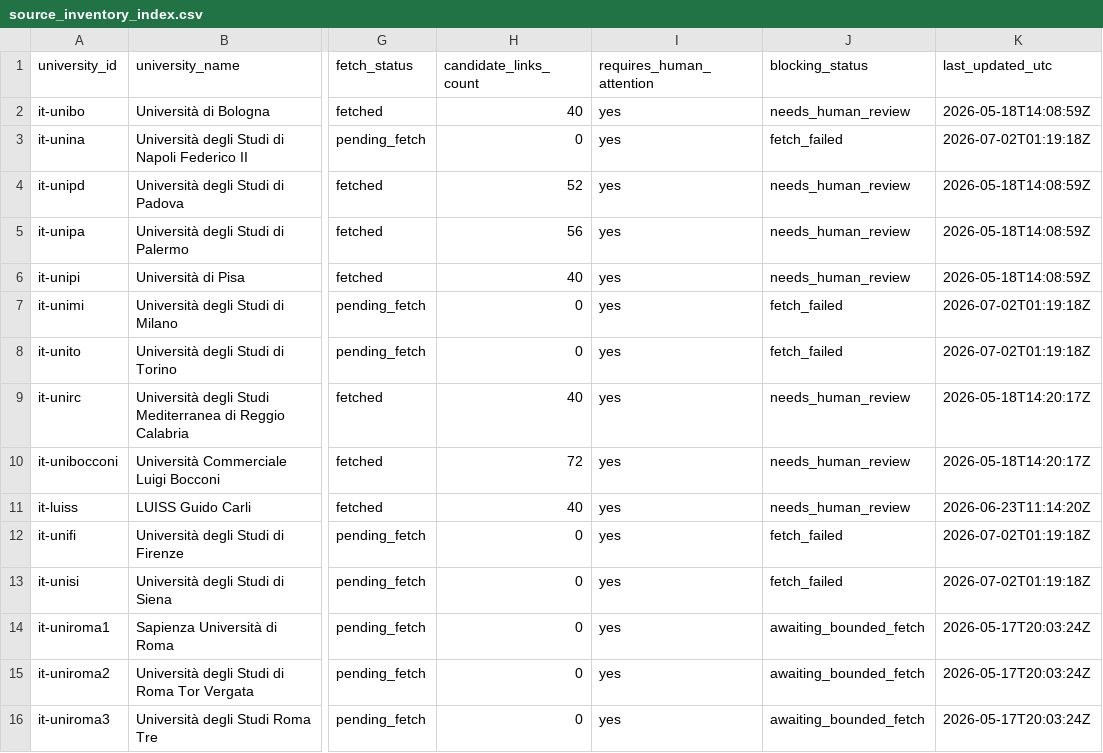
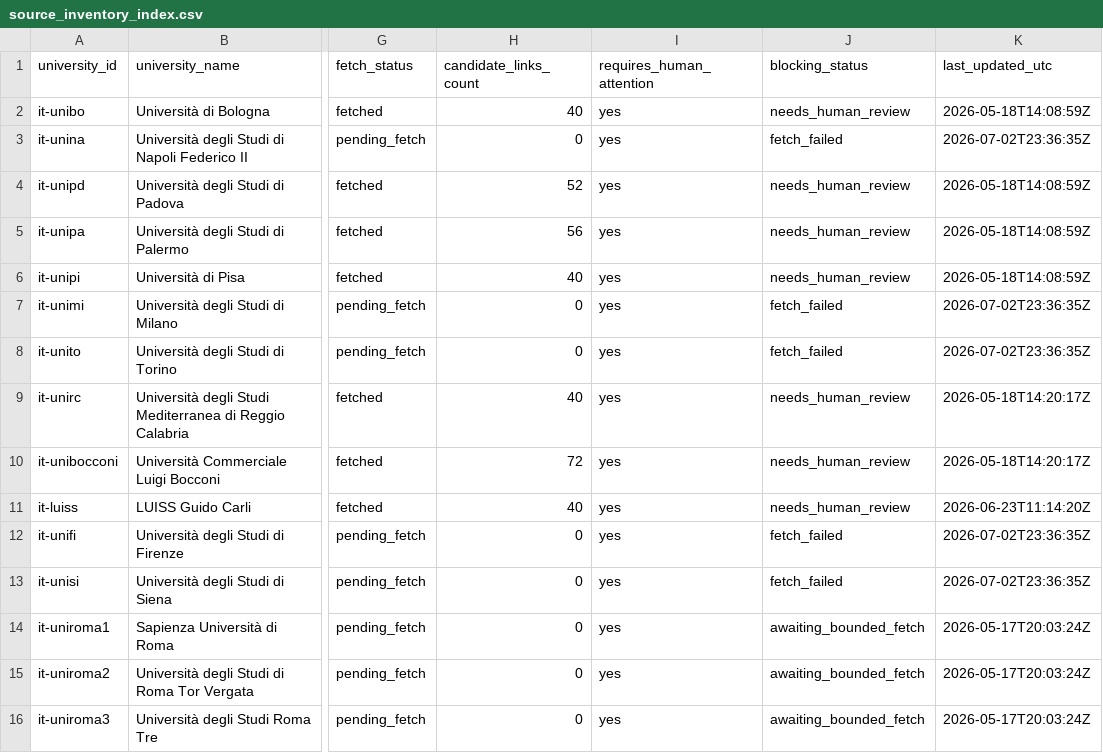
Before and after one commit to colazeta/atlante_dei_concorsi, a CSV file: docs/executions/approved-source-inventories/source_inventory_index.csv, drawn as a sheet; only a part is shown, gaps mark what is left out; the diff names each change by its address in the sheet, - before the commit and + after, or states it on an @@ line.

```diff
--- a/docs/executions/approved-source-inventories/source_inventory_index.csv
+++ b/docs/executions/approved-source-inventories/source_inventory_index.csv
-K3 (last_updated_utc): 2026-07-02T01:19:18Z
+K3 (last_updated_utc): 2026-07-02T23:36:35Z
-K7:K8 (last_updated_utc): 2026-07-02T01:19:18Z
+K7:K8 (last_updated_utc): 2026-07-02T23:36:35Z
-K12:K13 (last_updated_utc): 2026-07-02T01:19:18Z
+K12:K13 (last_updated_utc): 2026-07-02T23:36:35Z
```
Also changed, not shown: docs/executions/approved-source-inventories/it-unifi/observed_links.csv, docs/executions/approved-source-inventories/it-unimi/observed_links.csv, 19 other files.
